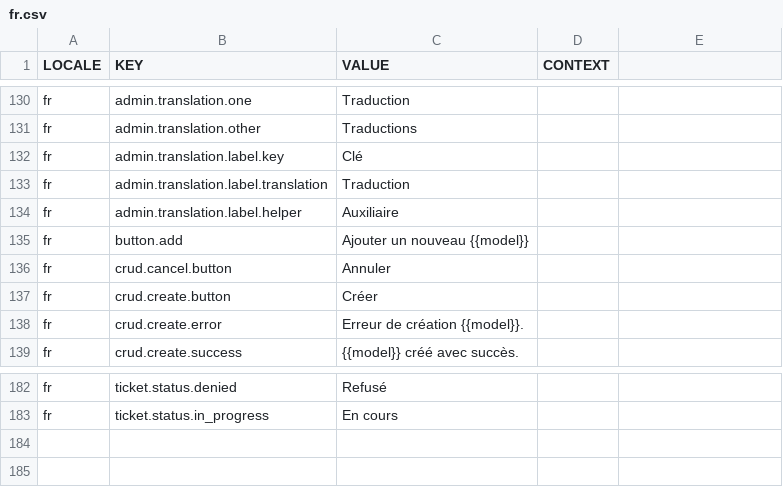
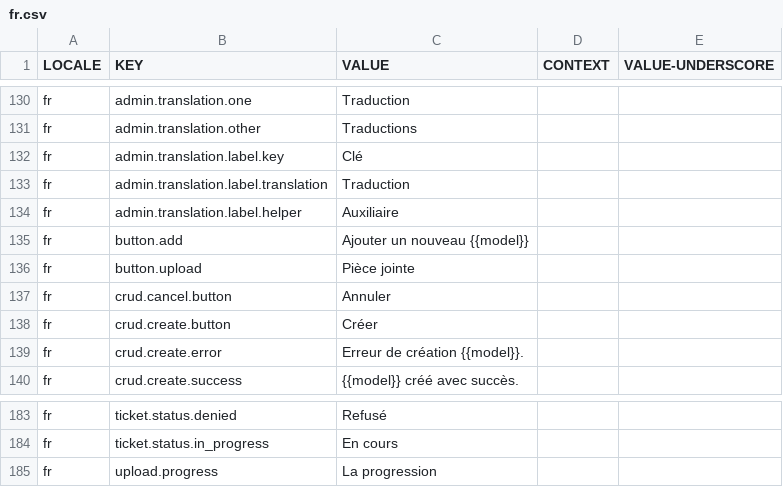
Before and after one commit to aaronlelevier/casino_scrapers, a CSV file: bsrs-django/bigsky/source/translation/fr.csv, drawn as a sheet; only a part is shown, gaps mark what is left out; the diff names each change by its address in the sheet, - before the commit and + after, or states it on an @@ line.

```diff
--- a/bsrs-django/bigsky/source/translation/fr.csv
+++ b/bsrs-django/bigsky/source/translation/fr.csv
-E1: (empty)
+E1: VALUE-UNDERSCORE
+row 136: fr | button.upload | Pièce jointe
+row 185: fr | upload.progress | La progression
```
Also changed, not shown: bsrs-django/bigsky/source/translation/ch.csv, bsrs-django/bigsky/source/translation/en.csv, 4 other files.
